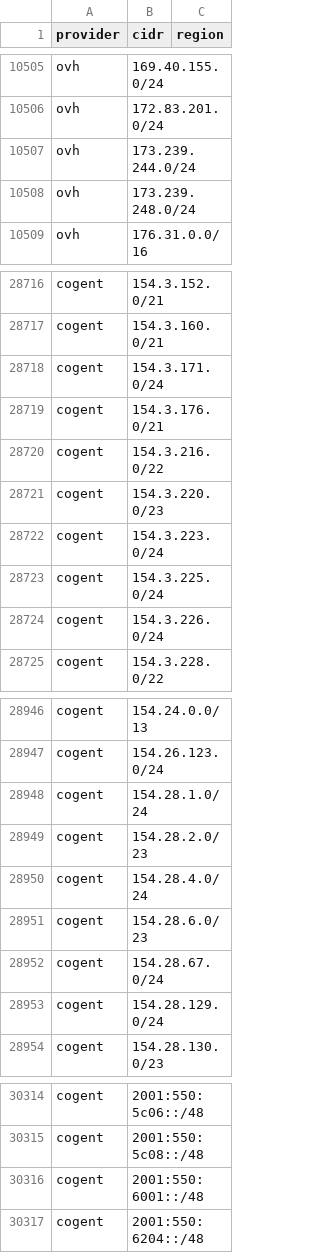
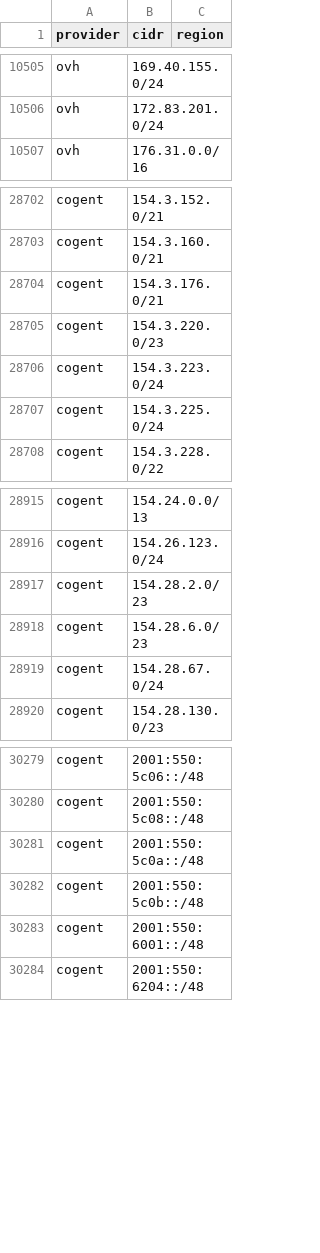
Before and after one commit to prettyleaf/cdn, a CSV file: all/all.csv, drawn as a sheet; only a part is shown, gaps mark what is left out; the diff covers the shown part only.

```diff
--- a/all/all.csv
+++ b/all/all.csv
@@ -10506,4 +10506,2 @@ ovh,169.40.155.0/24,
 ovh,172.83.201.0/24,
-ovh,173.239.244.0/24,
-ovh,173.239.248.0/24,
 ovh,176.31.0.0/16,
@@ -28717,5 +28703,3 @@ cogent,154.3.152.0/21,
 cogent,154.3.160.0/21,
-cogent,154.3.171.0/24,
 cogent,154.3.176.0/21,
-cogent,154.3.216.0/22,
 cogent,154.3.220.0/23,
@@ -28723,3 +28707,2 @@ cogent,154.3.223.0/24,
 cogent,154.3.225.0/24,
-cogent,154.3.226.0/24,
 cogent,154.3.228.0/22,
@@ -28947,8 +28916,5 @@ cogent,154.24.0.0/13,
 cogent,154.26.123.0/24,
-cogent,154.28.1.0/24,
 cogent,154.28.2.0/23,
-cogent,154.28.4.0/24,
 cogent,154.28.6.0/23,
 cogent,154.28.67.0/24,
-cogent,154.28.129.0/24,
 cogent,154.28.130.0/23,
@@ -30315,2 +30280,4 @@ cogent,2001:550:5c06::/48,
 cogent,2001:550:5c08::/48,
+cogent,2001:550:5c0a::/48,
+cogent,2001:550:5c0b::/48,
 cogent,2001:550:6001::/48,
```
Also changed, not shown: 4 added rows and 30 removed rows elsewhere in this file, 7 other files.
